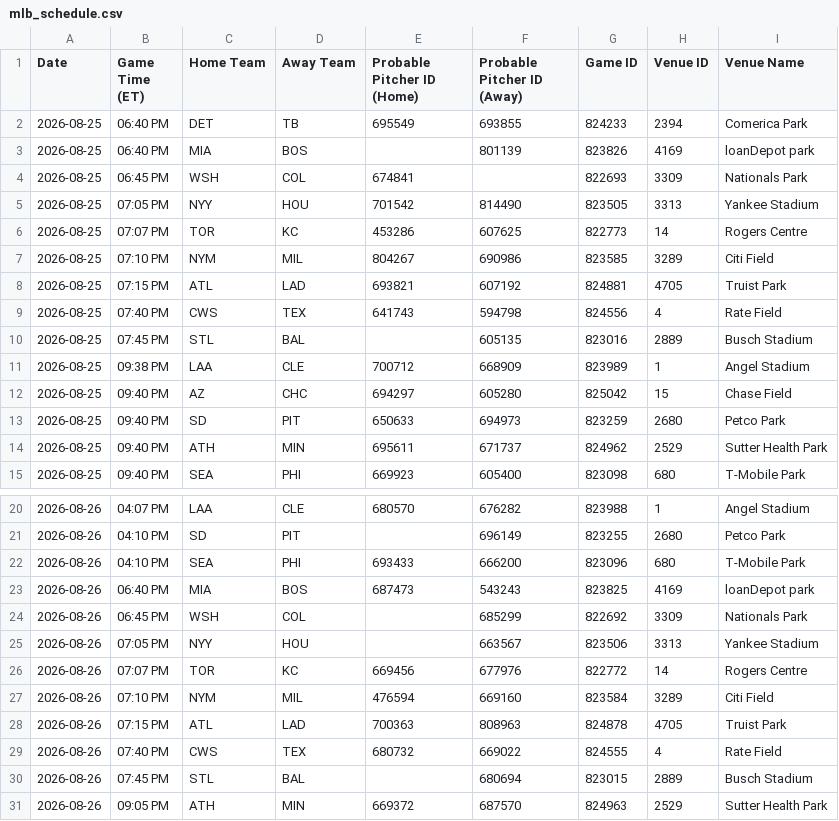
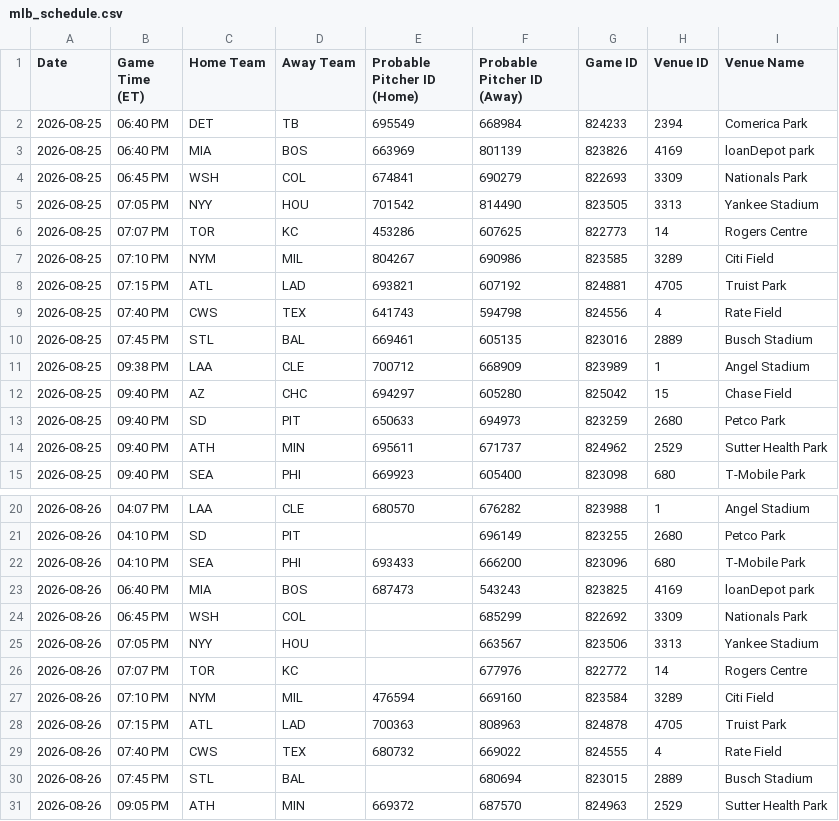
Before and after one commit to prsm-labs/going-yard, a CSV file: public/data/mlb_schedule.csv, drawn as a sheet; only a part is shown, gaps mark what is left out.

```diff
--- a/public/data/mlb_schedule.csv
+++ b/public/data/mlb_schedule.csv
@@ -1,5 +1,5 @@
 Date,Game Time (ET),Home Team,Away Team,Probable Pitcher ID (Home),Probable Pitcher ID (Away),Game ID,Venue ID,Venue Name
-2026-08-25,06:40 PM,DET,TB,695549,693855,824233,2394,Comerica Park
-2026-08-25,06:40 PM,MIA,BOS,,801139,823826,4169,loanDepot park
-2026-08-25,06:45 PM,WSH,COL,674841,,822693,3309,Nationals Park
+2026-08-25,06:40 PM,DET,TB,695549,668984,824233,2394,Comerica Park
+2026-08-25,06:40 PM,MIA,BOS,663969,801139,823826,4169,loanDepot park
+2026-08-25,06:45 PM,WSH,COL,674841,690279,822693,3309,Nationals Park
 2026-08-25,07:05 PM,NYY,HOU,701542,814490,823505,3313,Yankee Stadium
@@ -9,3 +9,3 @@ Date,Game Time (ET),Home Team,Away Team,Probable Pitcher ID (Home),Probable Pitc
 2026-08-25,07:40 PM,CWS,TEX,641743,594798,824556,4,Rate Field
-2026-08-25,07:45 PM,STL,BAL,,605135,823016,2889,Busch Stadium
+2026-08-25,07:45 PM,STL,BAL,669461,605135,823016,2889,Busch Stadium
 2026-08-25,09:38 PM,LAA,CLE,700712,668909,823989,1,Angel Stadium
@@ -25,3 +25,3 @@ Date,Game Time (ET),Home Team,Away Team,Probable Pitcher ID (Home),Probable Pitc
 2026-08-26,07:05 PM,NYY,HOU,,663567,823506,3313,Yankee Stadium
-2026-08-26,07:07 PM,TOR,KC,669456,677976,822772,14,Rogers Centre
+2026-08-26,07:07 PM,TOR,KC,,677976,822772,14,Rogers Centre
 2026-08-26,07:10 PM,NYM,MIL,476594,669160,823584,3289,Citi Field
```
Also changed, not shown: public/data/daily_summary.csv, public/data/daily_summary_tomorrow.csv, 9 other files.
